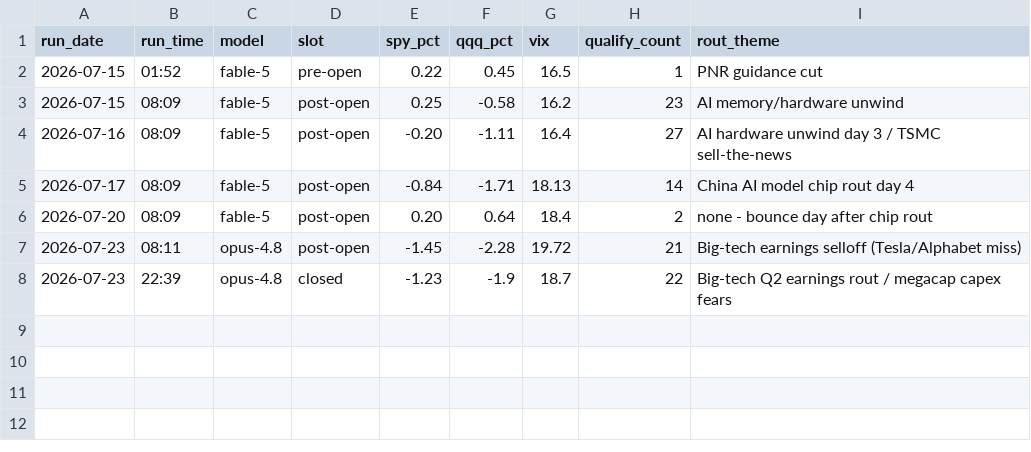
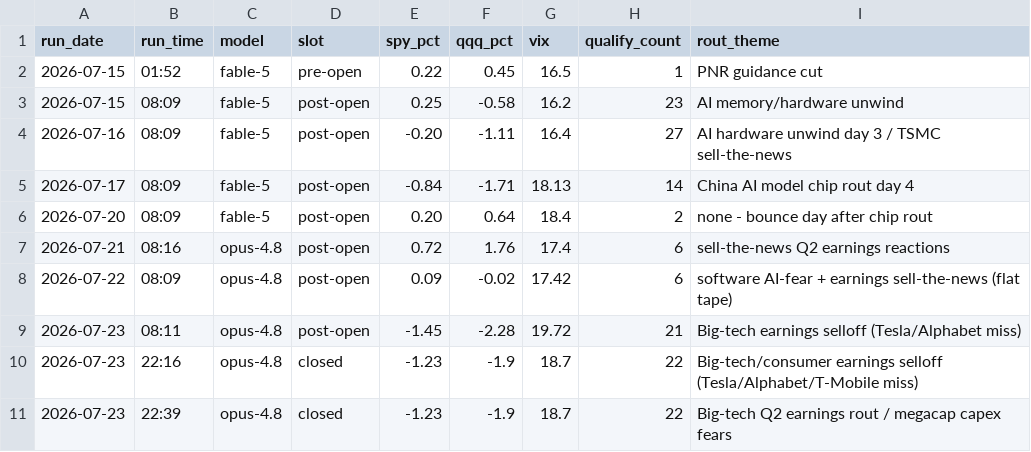
Before and after one commit to GibbonGambits/Stocks, a CSV file: context.csv, drawn as a sheet.

```diff
--- a/context.csv
+++ b/context.csv
@@ -6,3 +6,6 @@ run_date,run_time,model,slot,spy_pct,qqq_pct,vix,qualify_count,rout_theme
 2026-07-20,08:09,fable-5,post-open,0.20,0.64,18.4,2,none - bounce day after chip rout
+2026-07-21,08:16,opus-4.8,post-open,0.72,1.76,17.4,6,sell-the-news Q2 earnings reactions
+2026-07-22,08:09,opus-4.8,post-open,0.09,-0.02,17.42,6,software AI-fear + earnings sell-the-news (flat tape)
 2026-07-23,08:11,opus-4.8,post-open,-1.45,-2.28,19.72,21,Big-tech earnings selloff (Tesla/Alphabet miss)
+2026-07-23,22:16,opus-4.8,closed,-1.23,-1.9,18.7,22,Big-tech/consumer earnings selloff (Tesla/Alphabet/T-Mobile miss)
 2026-07-23,22:39,opus-4.8,closed,-1.23,-1.9,18.7,22,Big-tech Q2 earnings rout / megacap capex fears
```
Also changed, not shown: logic_changes.csv, predictions.csv, 2 other files.
